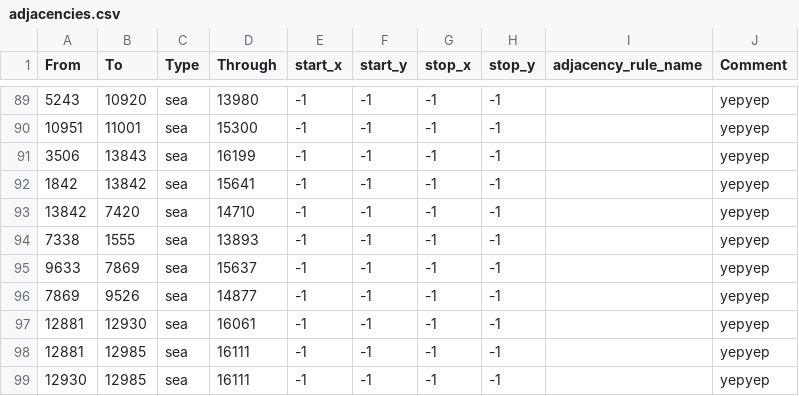
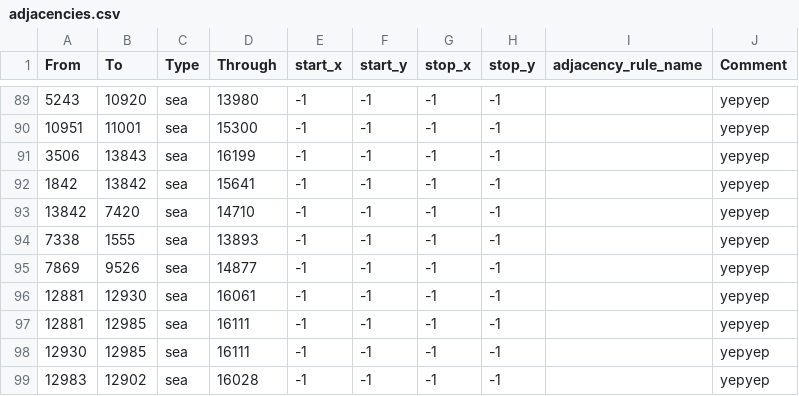
Before and after one commit to Rekordny/Project_IRIS, a CSV file: map/adjacencies.csv, drawn as a sheet; only a part is shown, gaps mark what is left out; the shorter side is filled out with more unchanged rows; the diff names each change by its address in the sheet, - before the commit and + after, or states it on an @@ line.

```diff
--- a/map/adjacencies.csv
+++ b/map/adjacencies.csv
-row 95: 9633 | 7869 | sea | 15637 | -1 | -1 | -1 | -1 |  | yepyep
```
Also changed, not shown: 22 other files.
